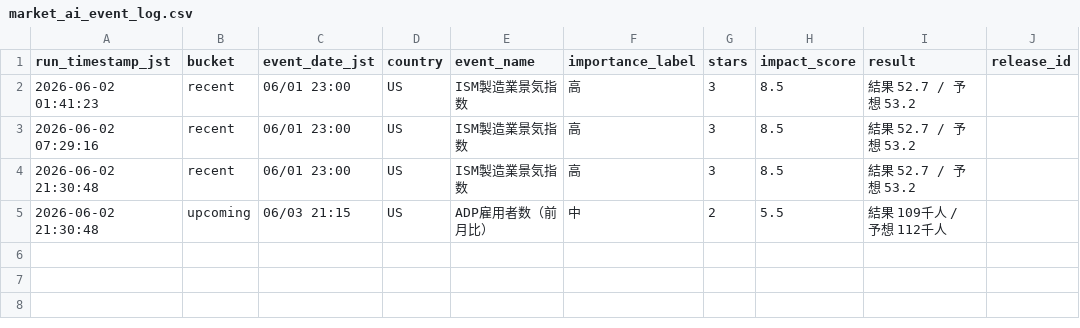
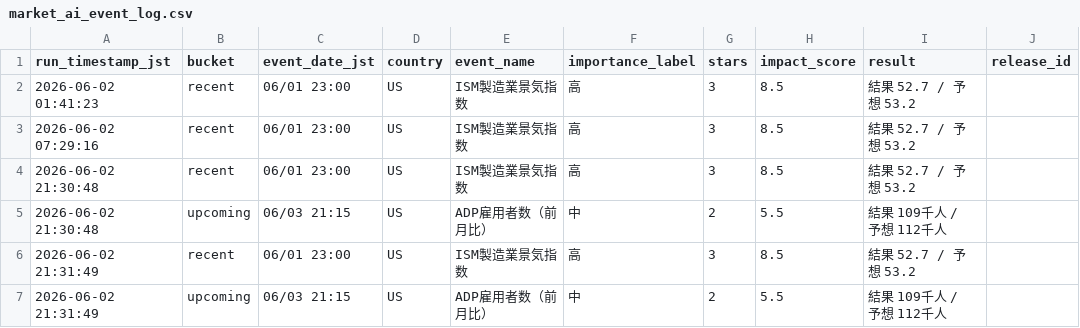
Before and after one commit to skst1121icbm-arch/market-report, a CSV file: market_ai_event_log.csv, drawn as a sheet.

```diff
--- a/market_ai_event_log.csv
+++ b/market_ai_event_log.csv
@@ -5 +5,3 @@
 2026-06-02 21:30:48,upcoming,06/03 21:15,US,ADP雇用者数（前月比）,中,2,5.5,結果 109千人 / 予想 112千人,
+2026-06-02 21:31:49,recent,06/01 23:00,US,ISM製造業景気指数,高,3,8.5,結果 52.7 / 予想 53.2,
+2026-06-02 21:31:49,upcoming,06/03 21:15,US,ADP雇用者数（前月比）,中,2,5.5,結果 109千人 / 予想 112千人,
```
Also changed, not shown: market_ai_daily_log.csv.
